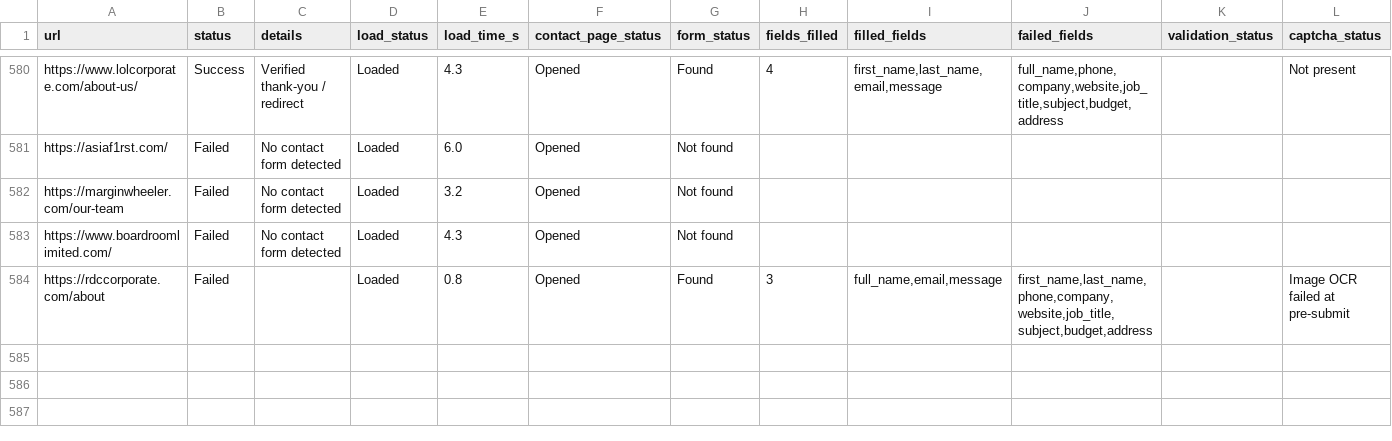
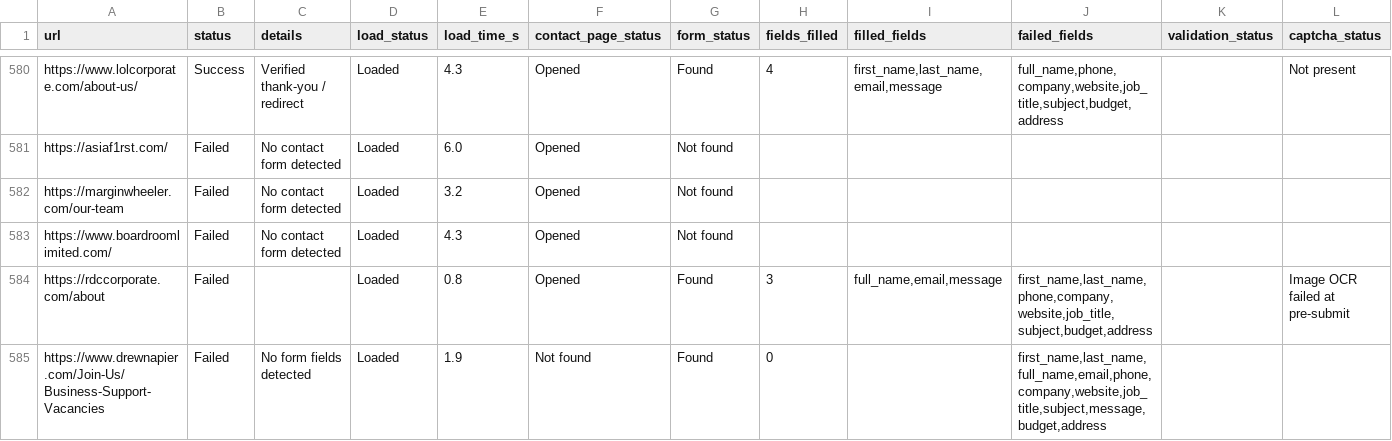
Before and after one commit to AhtehshamSanandwala/outreach-automation, a CSV file: form_results/contact_results.csv, drawn as a sheet; only a part is shown, gaps mark what is left out; rows hold the shown columns only; the diff names each change by its address in the sheet, - before the commit and + after, or states it on an @@ line.

```diff
--- a/form_results/contact_results.csv
+++ b/form_results/contact_results.csv
+row 585: https://www.drewnapier.com/Join-Us/Business-Support-Vacancies | Failed | No form fields detected | Loaded | 1.9 | Not found | Found | 0 |  | first_name,last_name,full_name,email,phone,company,website,job_title,subject,message,budget,address
```
Also changed, not shown: form_results/cold_email_highvalue_b2b_leads.csv, form_results/cold_email_outbound_queue.csv, 8 other files.
